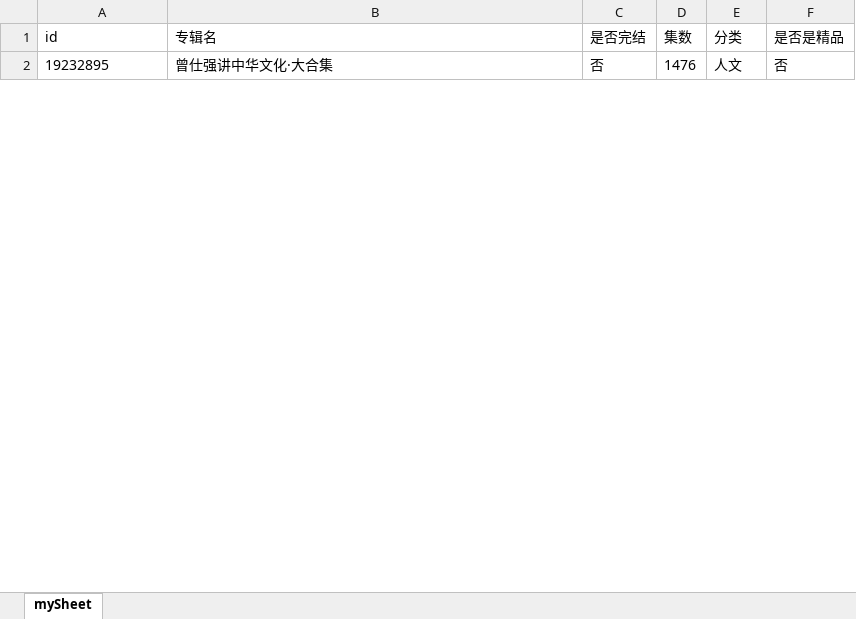
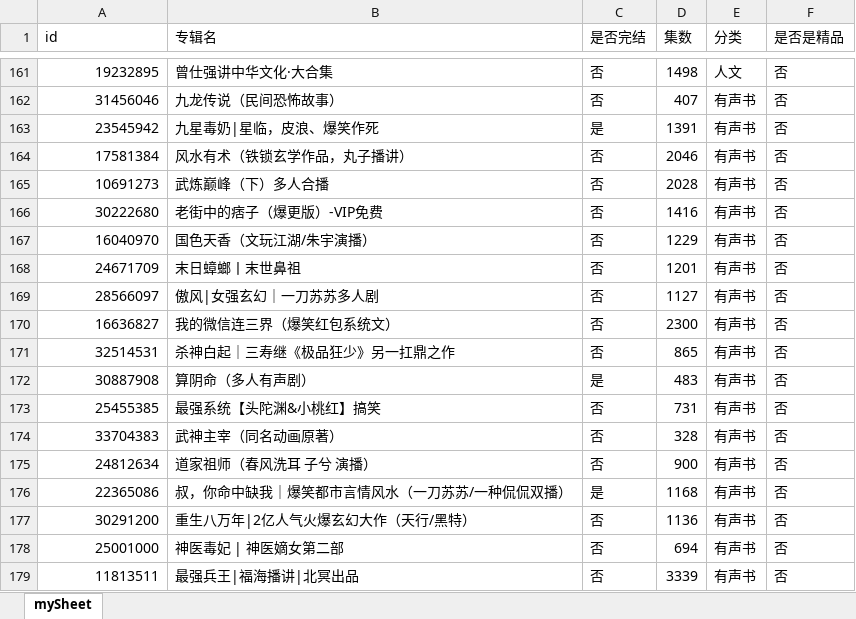
Before and after one commit to zhangolve/js-code-lab, an Excel workbook: node/crawler/ximalaya/output.xlsx, sheet mySheet, drawn as a sheet; only a part is shown, gaps mark what is left out; values as stored, in another font and other column widths than the file's, no borders; addresses are those after the commit; the diff covers the shown part only; the diff names each change by its address in the sheet, - before the commit and + after, or states it on an @@ line.

Commit message:
ximalaya

```diff
--- a/node/crawler/ximalaya/output.xlsx (sheet mySheet)
+++ b/node/crawler/ximalaya/output.xlsx (sheet mySheet)
-A161 alignment: left
+A161 alignment: right
-D161 (集数): 1476
+D161 (集数): 1498
+row 162: 31456046 | 九龙传说（民间恐怖故事） | 否 | 407 | 有声书 | 否
+row 163: 23545942 | 九星毒奶|星临，皮浪、爆笑作死 | 是 | 1391 | 有声书 | 否
+row 164: 17581384 | 风水有术（铁锁玄学作品，丸子播讲） | 否 | 2046 | 有声书 | 否
+row 165: 10691273 | 武炼巅峰（下）多人合播 | 否 | 2028 | 有声书 | 否
+row 166: 30222680 | 老街中的痞子（爆更版）-VIP免费 | 否 | 1416 | 有声书 | 否
+row 167: 16040970 | 国色天香（文玩江湖/朱宇演播） | 否 | 1229 | 有声书 | 否
+row 168: 24671709 | 末日蟑螂丨末世鼻祖 | 否 | 1201 | 有声书 | 否
+row 169: 28566097 | 傲风|女强玄幻｜一刀苏苏多人剧 | 否 | 1127 | 有声书 | 否
+row 170: 16636827 | 我的微信连三界（爆笑红包系统文） | 否 | 2300 | 有声书 | 否
+row 171: 32514531 | 杀神白起｜三寿继《极品狂少》另一扛鼎之作 | 否 | 865 | 有声书 | 否
+row 172: 30887908 | 算阴命（多人有声剧） | 是 | 483 | 有声书 | 否
+row 173: 25455385 | 最强系统【头陀渊&小桃红】搞笑 | 否 | 731 | 有声书 | 否
+row 174: 33704383 | 武神主宰（同名动画原著） | 否 | 328 | 有声书 | 否
+row 175: 24812634 | 道家祖师（春风洗耳 子兮 演播） | 否 | 900 | 有声书 | 否
+row 176: 22365086 | 叔，你命中缺我｜爆笑都市言情风水（一刀苏苏/一种侃侃双播） | 是 | 1168 | 有声书 | 否
+row 177: 30291200 | 重生八万年|2亿人气火爆玄幻大作（天行/黑特） | 否 | 1136 | 有声书 | 否
+row 178: 25001000 | 神医毒妃 | 神医嫡女第二部 | 否 | 694 | 有声书 | 否
+row 179: 11813511 | 最强兵王|福海播讲|北冥出品 | 否 | 3339 | 有声书 | 否
```
Also changed, not shown: 83 added rows, 162 removed rows and 324 moved rows elsewhere in this sheet, 5 other files.
